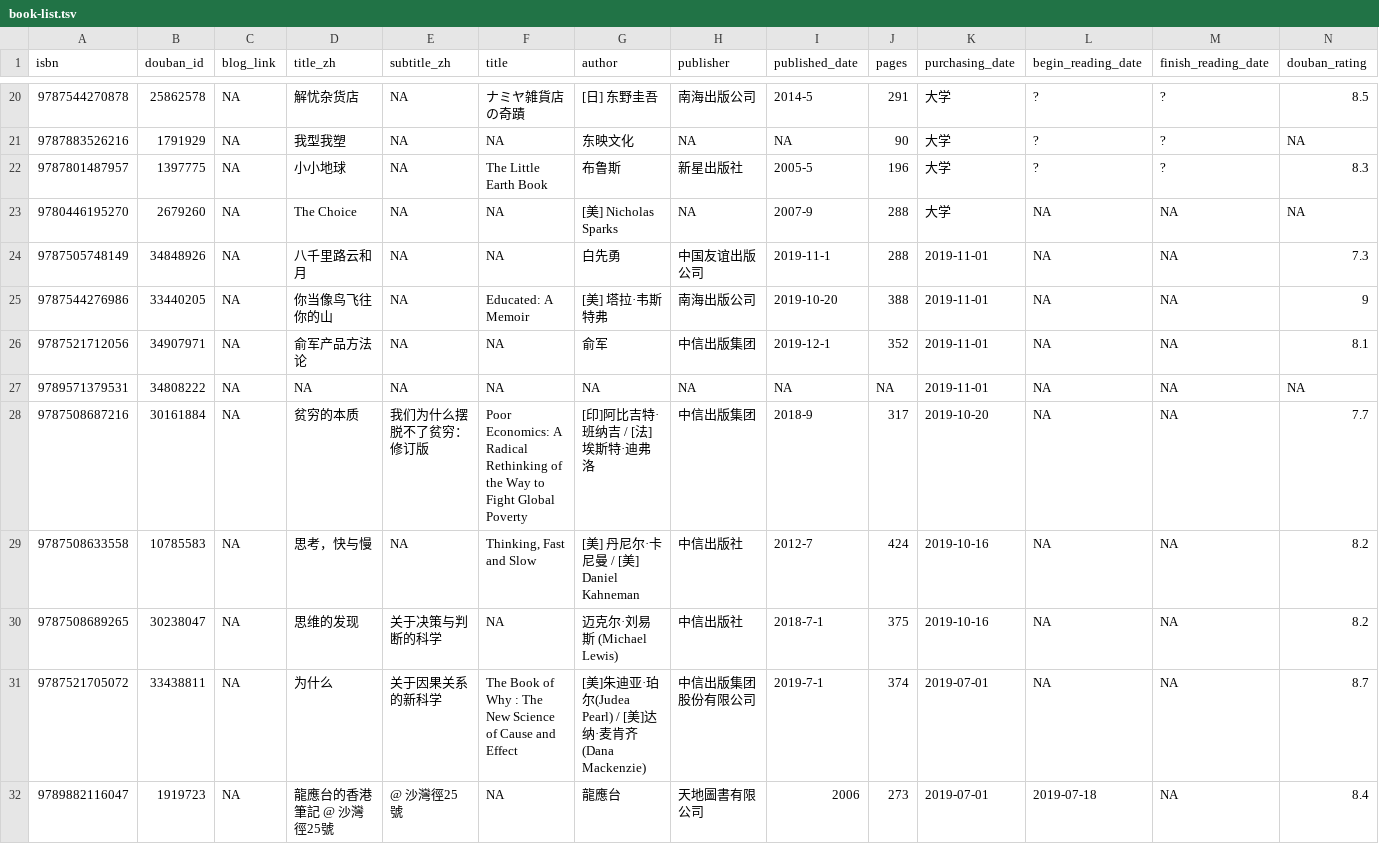
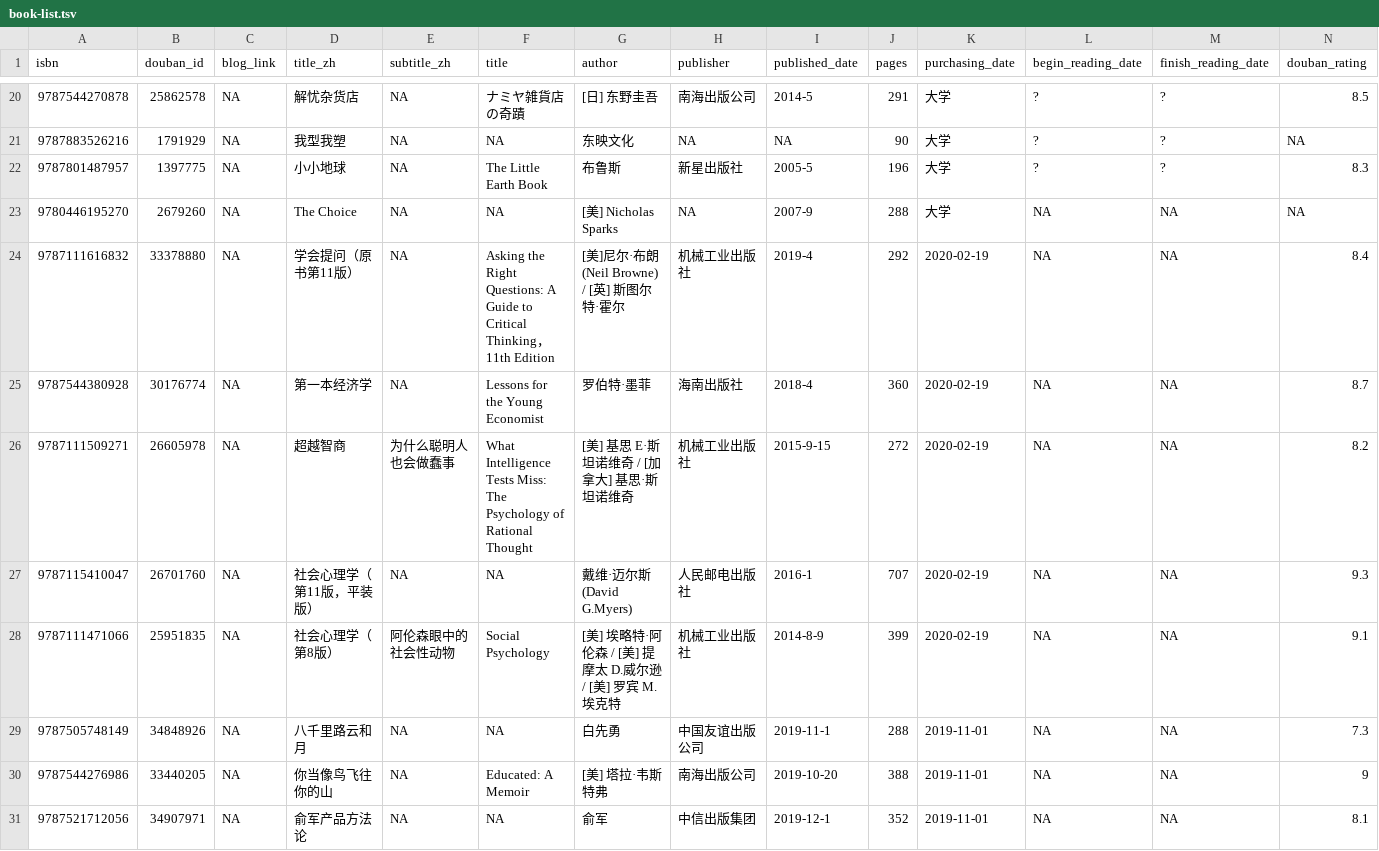
Before and after one commit to Snownight22/leovan.me, a TSV file: data/cn/book-list.tsv, drawn as a sheet; only a part is shown, gaps mark what is left out; the shorter side is filled out with more unchanged rows; rows hold the shown columns only; the diff names each change by its address in the sheet, - before the commit and + after, or states it on an @@ line.

Commit message:
update books and movies

```diff
--- a/data/cn/book-list.tsv
+++ b/data/cn/book-list.tsv
+row 24: 9787111616832 | 33378880 | NA | 学会提问（原书第11版） | NA | Asking the Right Questions: A Guide to Critical Thinking，11th Edition | [美]尼尔·布朗 (Neil Browne) / [英] 斯图尔特·霍尔 | 机械工业出版社 | 2019-4 | 292 | 2020-02-19 | NA | NA | 8.4
+row 25: 9787544380928 | 30176774 | NA | 第一本经济学 | NA | Lessons for the Young Economist | 罗伯特·墨菲 | 海南出版社 | 2018-4 | 360 | 2020-02-19 | NA | NA | 8.7
+row 26: 9787111509271 | 26605978 | NA | 超越智商 | 为什么聪明人也会做蠢事 | What Intelligence Tests Miss: The Psychology of Rational Thought | [美] 基思 E·斯坦诺维奇 / [加拿大] 基思·斯坦诺维奇 | 机械工业出版社 | 2015-9-15 | 272 | 2020-02-19 | NA | NA | 8.2
+row 27: 9787115410047 | 26701760 | NA | 社会心理学（第11版，平装版） | NA | NA | 戴维·迈尔斯 (David G.Myers) | 人民邮电出版社 | 2016-1 | 707 | 2020-02-19 | NA | NA | 9.3
+row 28: 9787111471066 | 25951835 | NA | 社会心理学（第8版） | 阿伦森眼中的社会性动物 | Social Psychology | [美] 埃略特·阿伦森 / [美] 提摩太 D.威尔逊 / [美] 罗宾 M.埃克特 | 机械工业出版社 | 2014-8-9 | 399 | 2020-02-19 | NA | NA | 9.1
```
Also changed, not shown: data/cn/movie-list.tsv, 2 other files.
